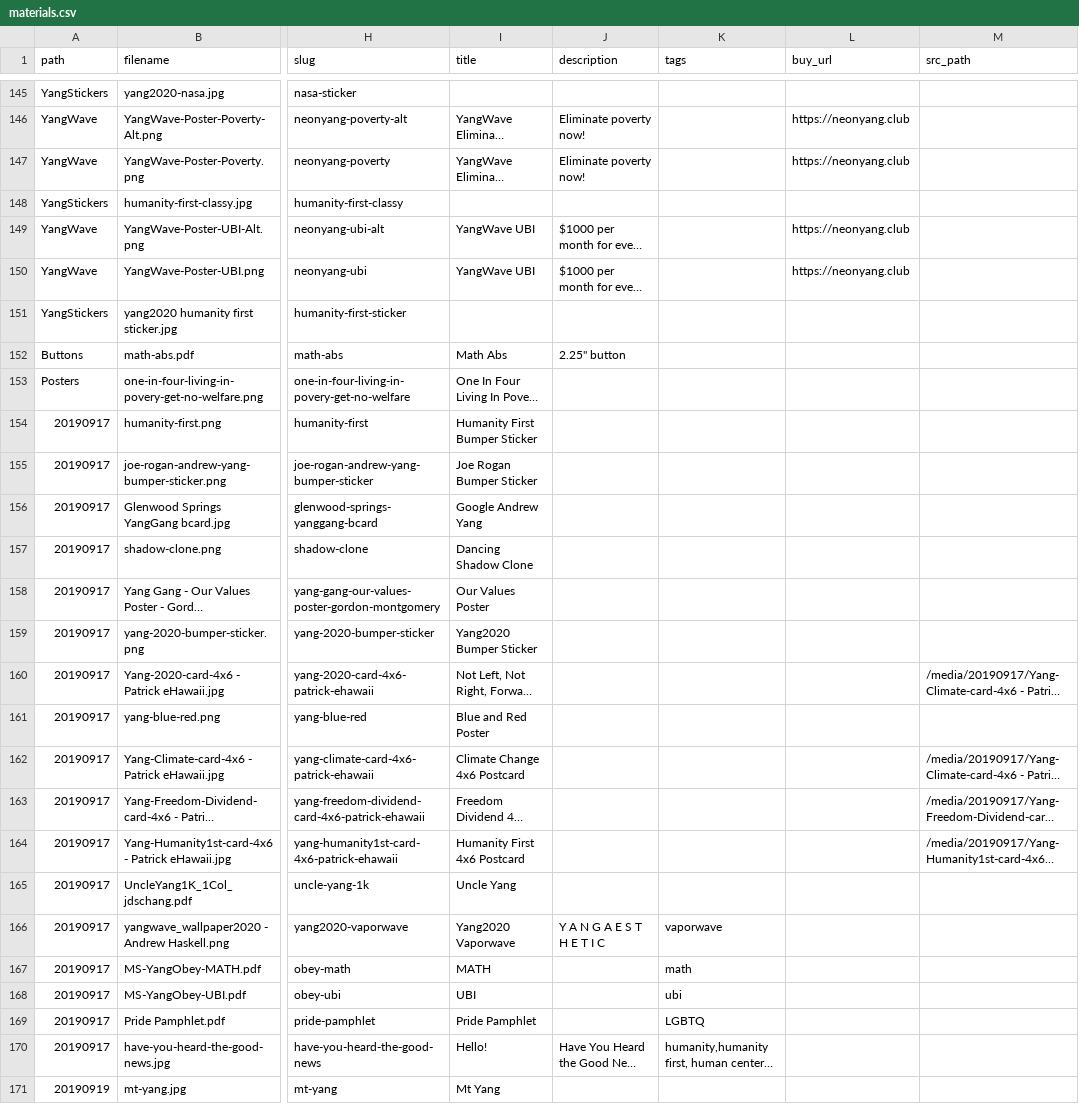
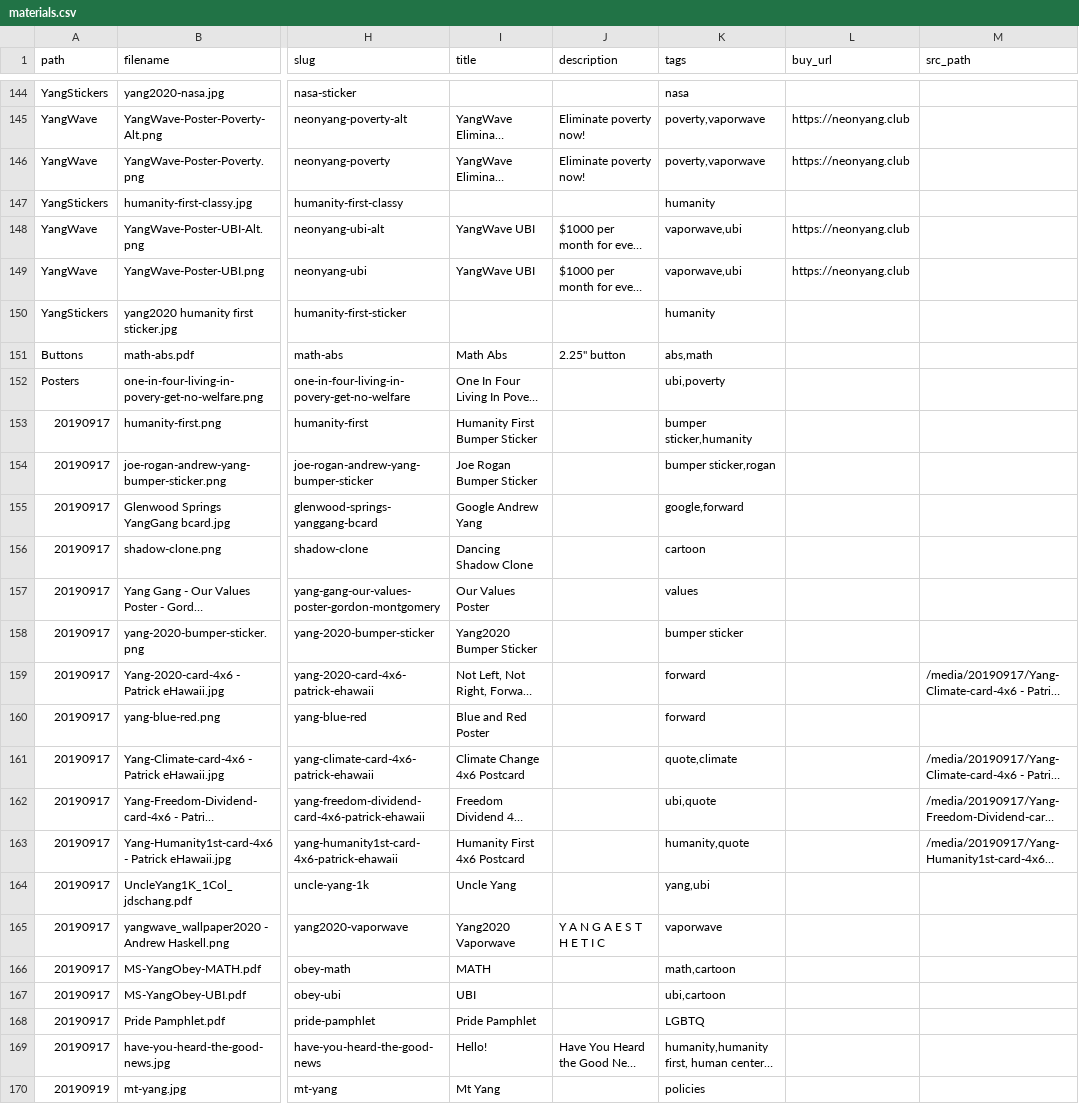
Before and after one commit to mikhuang/yang-prints, a CSV file: data/materials.csv, drawn as a sheet; only a part is shown, gaps mark what is left out; long unchanged cells end in …; addresses are those after the commit; the diff covers the shown part only; the diff names each change by its address in the sheet, - before the commit and + after, or states it on an @@ line.

```diff
--- a/data/materials.csv
+++ b/data/materials.csv
-K144 (tags): (empty)
+K144 (tags): nasa
-K145:K146 (tags): (empty)
+K145:K146 (tags): poverty,vaporwave
-K147 (tags): (empty)
+K147 (tags): humanity
-K148:K149 (tags): (empty)
+K148:K149 (tags): vaporwave,ubi
-K150 (tags): (empty)
+K150 (tags): humanity
-K151 (tags): (empty)
+K151 (tags): abs,math
-K152 (tags): (empty)
+K152 (tags): ubi,poverty
-K153 (tags): (empty)
+K153 (tags): bumper sticker,humanity
-K154 (tags): (empty)
+K154 (tags): bumper sticker,rogan
-K155 (tags): (empty)
+K155 (tags): google,forward
-K156 (tags): (empty)
+K156 (tags): cartoon
-K157 (tags): (empty)
+K157 (tags): values
-K158 (tags): (empty)
+K158 (tags): bumper sticker
-K159:K160 (tags): (empty)
+K159:K160 (tags): forward
-K161 (tags): (empty)
+K161 (tags): quote,climate
-K162 (tags): (empty)
+K162 (tags): ubi,quote
-K163 (tags): (empty)
+K163 (tags): humanity,quote
-K164 (tags): (empty)
+K164 (tags): yang,ubi
-K166 (tags): math
+K166 (tags): math,cartoon
-K167 (tags): ubi
+K167 (tags): ubi,cartoon
-K170 (tags): (empty)
+K170 (tags): policies
```
Also changed, not shown: 3 added rows, 1 removed row and 74 edited cells elsewhere in this file, 17 other files.
